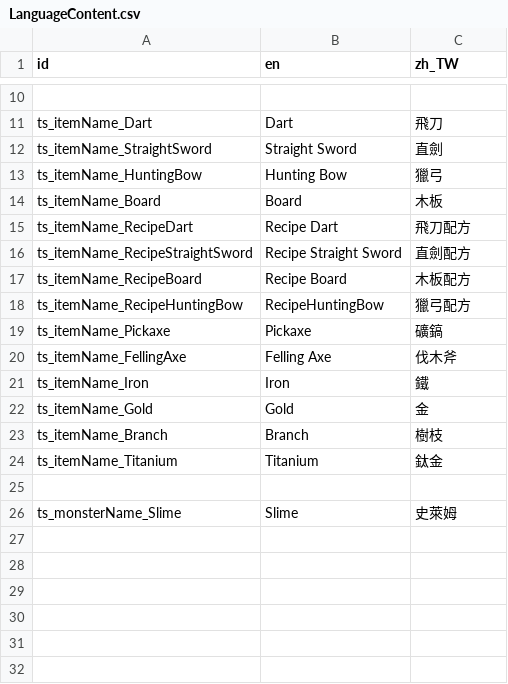
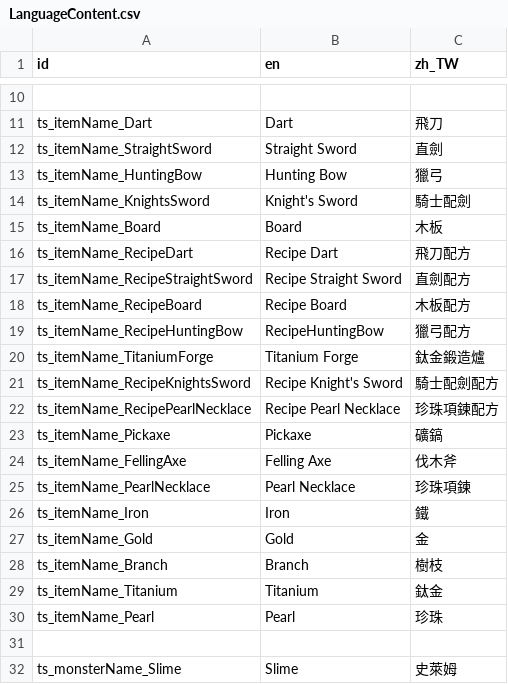
Before and after one commit to ktkr1753/TravelingSmith, a CSV file: 006_Language/Texts/LanguageContent.csv, drawn as a sheet; only a part is shown, gaps mark what is left out; the diff names each change by its address in the sheet, - before the commit and + after, or states it on an @@ line.

```diff
--- a/006_Language/Texts/LanguageContent.csv
+++ b/006_Language/Texts/LanguageContent.csv
+row 14: ts_itemName_KnightsSword | Knight's Sword | 騎士配劍
+row 20: ts_itemName_TitaniumForge | Titanium Forge | 鈦金鍛造爐
+row 21: ts_itemName_RecipeKnightsSword | Recipe Knight's Sword | 騎士配劍配方
+row 22: ts_itemName_RecipePearlNecklace | Recipe Pearl Necklace | 珍珠項鍊配方
+row 25: ts_itemName_PearlNecklace | Pearl Necklace | 珍珠項鍊
+row 30: ts_itemName_Pearl | Pearl | 珍珠
```
Also changed, not shown: 54 other files.
